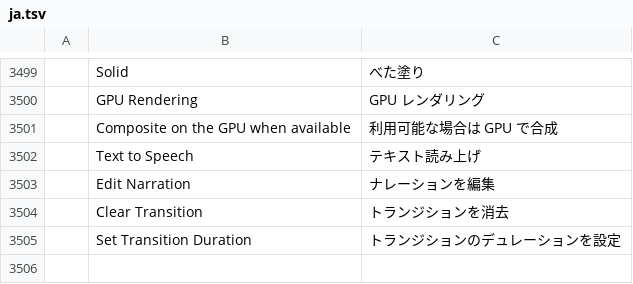
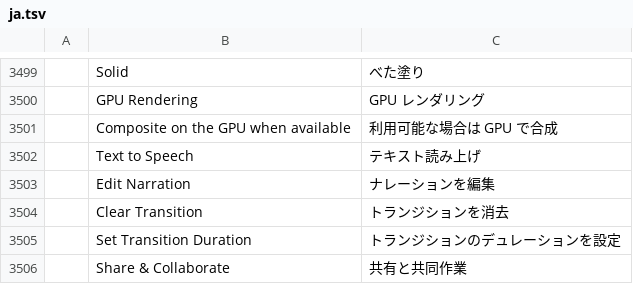
Before and after one commit to ubunye-ai-ecosystems/ubunye-creative-film, a TSV file: crates/ui-egui/src/i18n/ja.tsv, drawn as a sheet; only a part is shown, gaps mark what is left out; the diff names each change by its address in the sheet, - before the commit and + after, or states it on an @@ line.

```diff
--- a/crates/ui-egui/src/i18n/ja.tsv
+++ b/crates/ui-egui/src/i18n/ja.tsv
+row 3506:  | Share & Collaborate | 共有と共同作業
```
Also changed, not shown: crates/ui-egui/src/i18n/es.tsv, crates/ui-egui/src/i18n/pt-br.tsv, 27 other files.
